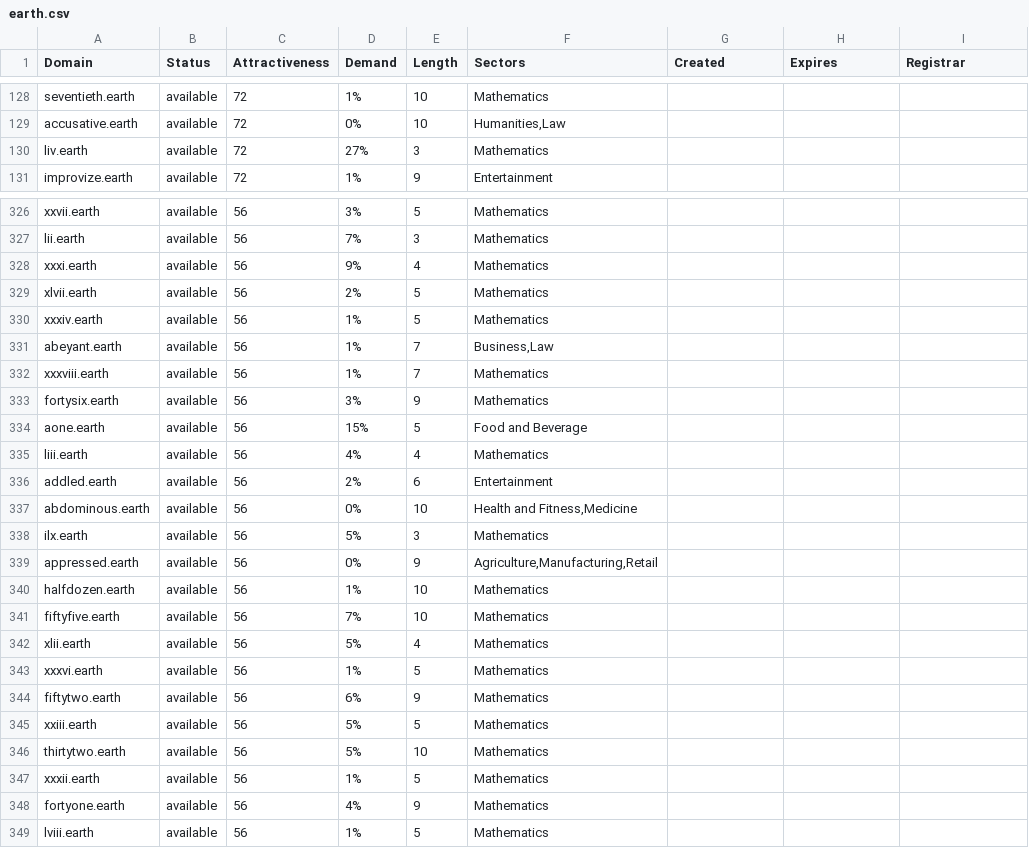
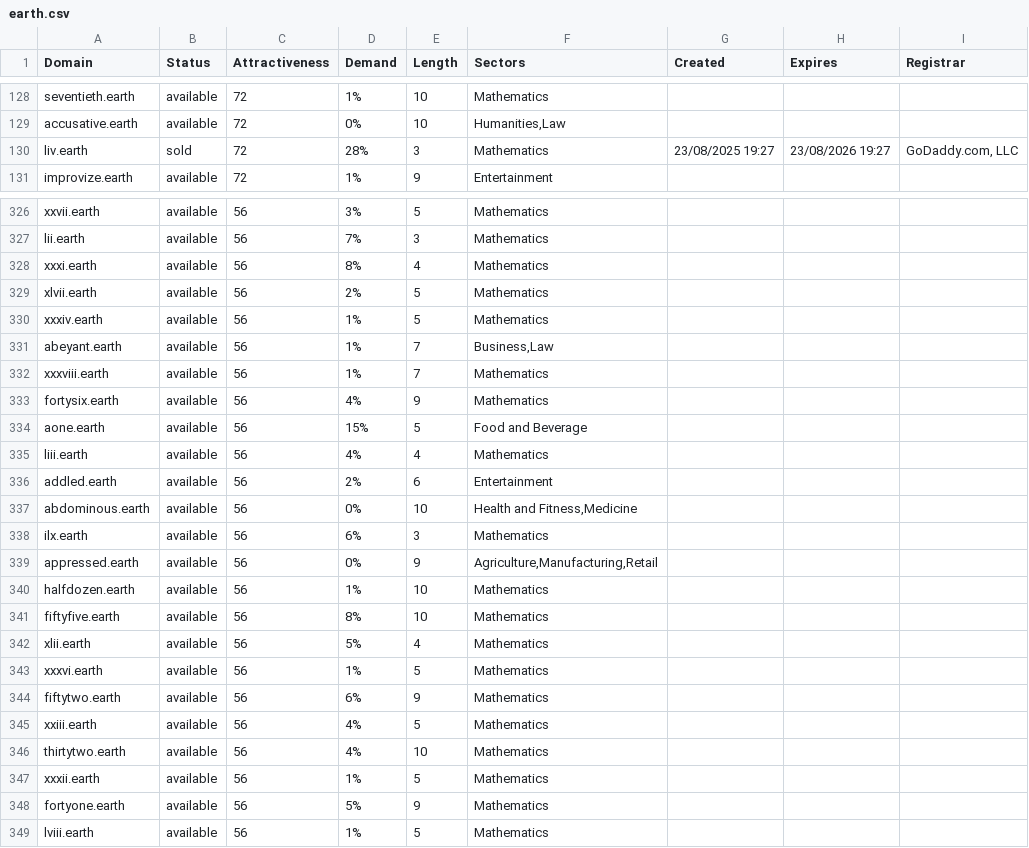
Before and after one commit to UniqueDomains/earth-oneword-domains, a CSV file: earth.csv, drawn as a sheet; only a part is shown, gaps mark what is left out; the diff covers the shown part only.

Commit message:
Domains update

```diff
--- a/earth.csv
+++ b/earth.csv
@@ -129,3 +129,3 @@ seventieth.earth,available,72,1%,10,Mathematics,,,
 accusative.earth,available,72,0%,10,"Humanities,Law",,,
-liv.earth,available,72,27%,3,Mathematics,,,
+liv.earth,sold,72,28%,3,Mathematics,23/08/2025 19:27,23/08/2026 19:27,"GoDaddy.com, LLC"
 improvize.earth,available,72,1%,9,Entertainment,,,
@@ -327,3 +327,3 @@ xxvii.earth,available,56,3%,5,Mathematics,,,
 lii.earth,available,56,7%,3,Mathematics,,,
-xxxi.earth,available,56,9%,4,Mathematics,,,
+xxxi.earth,available,56,8%,4,Mathematics,,,
 xlvii.earth,available,56,2%,5,Mathematics,,,
@@ -332,3 +332,3 @@ abeyant.earth,available,56,1%,7,"Business,Law",,,
 xxxviii.earth,available,56,1%,7,Mathematics,,,
-fortysix.earth,available,56,3%,9,Mathematics,,,
+fortysix.earth,available,56,4%,9,Mathematics,,,
 aone.earth,available,56,15%,5,Food and Beverage,,,
@@ -337,6 +337,6 @@ addled.earth,available,56,2%,6,Entertainment,,,
 abdominous.earth,available,56,0%,10,"Health and Fitness,Medicine",,,
-ilx.earth,available,56,5%,3,Mathematics,,,
+ilx.earth,available,56,6%,3,Mathematics,,,
 appressed.earth,available,56,0%,9,"Agriculture,Manufacturing,Retail",,,
 halfdozen.earth,available,56,1%,10,Mathematics,,,
-fiftyfive.earth,available,56,7%,10,Mathematics,,,
+fiftyfive.earth,available,56,8%,10,Mathematics,,,
 xlii.earth,available,56,5%,4,Mathematics,,,
@@ -344,6 +344,6 @@ xxxvi.earth,available,56,1%,5,Mathematics,,,
 fiftytwo.earth,available,56,6%,9,Mathematics,,,
-xxiii.earth,available,56,5%,5,Mathematics,,,
-thirtytwo.earth,available,56,5%,10,Mathematics,,,
+xxiii.earth,available,56,4%,5,Mathematics,,,
+thirtytwo.earth,available,56,4%,10,Mathematics,,,
 xxxii.earth,available,56,1%,5,Mathematics,,,
-fortyone.earth,available,56,4%,9,Mathematics,,,
+fortyone.earth,available,56,5%,9,Mathematics,,,
 lviii.earth,available,56,1%,5,Mathematics,,,
```
Also changed, not shown: 40 edited cells elsewhere in this file, 2 other files.
